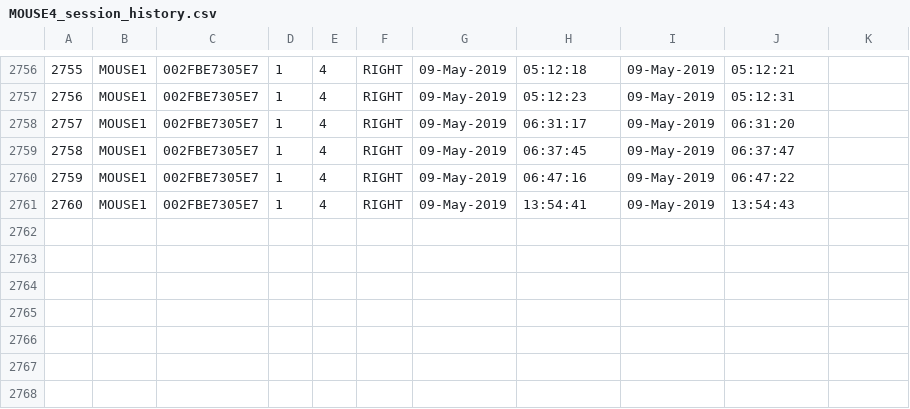
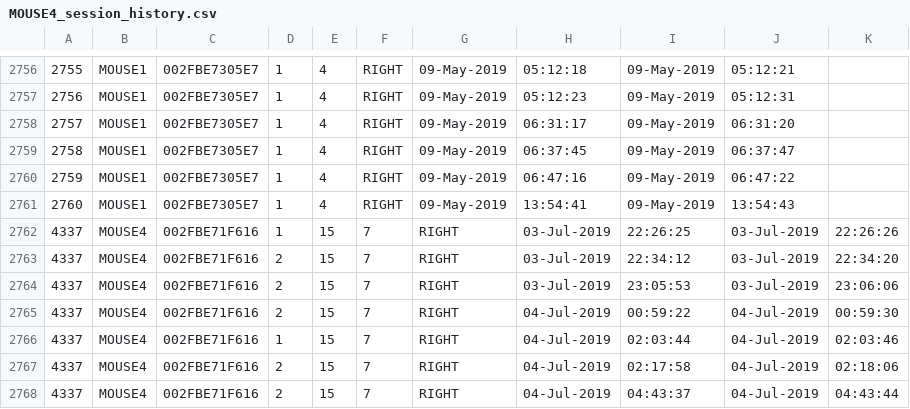
Before and after one commit to SilasiLab/HASRA, a CSV file: AnimalProfiles/MOUSE4/Logs/MOUSE4_session_history.csv, drawn as a sheet; only a part is shown, gaps mark what is left out; the diff names each change by its address in the sheet, - before the commit and + after, or states it on an @@ line.

```diff
--- a/AnimalProfiles/MOUSE4/Logs/MOUSE4_session_history.csv
+++ b/AnimalProfiles/MOUSE4/Logs/MOUSE4_session_history.csv
+row 2762: 4337 | MOUSE4 | 002FBE71F616 | 1 | 15 | 7 | RIGHT | 03-Jul-2019 | 22:26:25 | 03-Jul-2019 | 22:26:26
+row 2763: 4337 | MOUSE4 | 002FBE71F616 | 2 | 15 | 7 | RIGHT | 03-Jul-2019 | 22:34:12 | 03-Jul-2019 | 22:34:20
+row 2764: 4337 | MOUSE4 | 002FBE71F616 | 2 | 15 | 7 | RIGHT | 03-Jul-2019 | 23:05:53 | 03-Jul-2019 | 23:06:06
+row 2765: 4337 | MOUSE4 | 002FBE71F616 | 2 | 15 | 7 | RIGHT | 04-Jul-2019 | 00:59:22 | 04-Jul-2019 | 00:59:30
+row 2766: 4337 | MOUSE4 | 002FBE71F616 | 1 | 15 | 7 | RIGHT | 04-Jul-2019 | 02:03:44 | 04-Jul-2019 | 02:03:46
+row 2767: 4337 | MOUSE4 | 002FBE71F616 | 2 | 15 | 7 | RIGHT | 04-Jul-2019 | 02:17:58 | 04-Jul-2019 | 02:18:06
+row 2768: 4337 | MOUSE4 | 002FBE71F616 | 2 | 15 | 7 | RIGHT | 04-Jul-2019 | 04:43:37 | 04-Jul-2019 | 04:43:44
```
Also changed, not shown: AnimalProfiles/MOUSE1/Logs/MOUSE1_session_history.csv, 16 other files.
